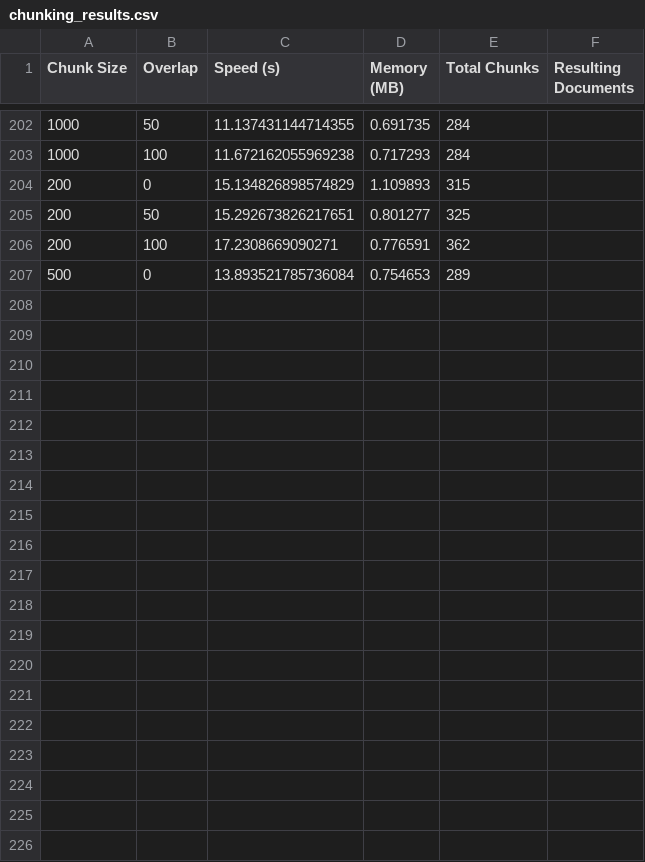
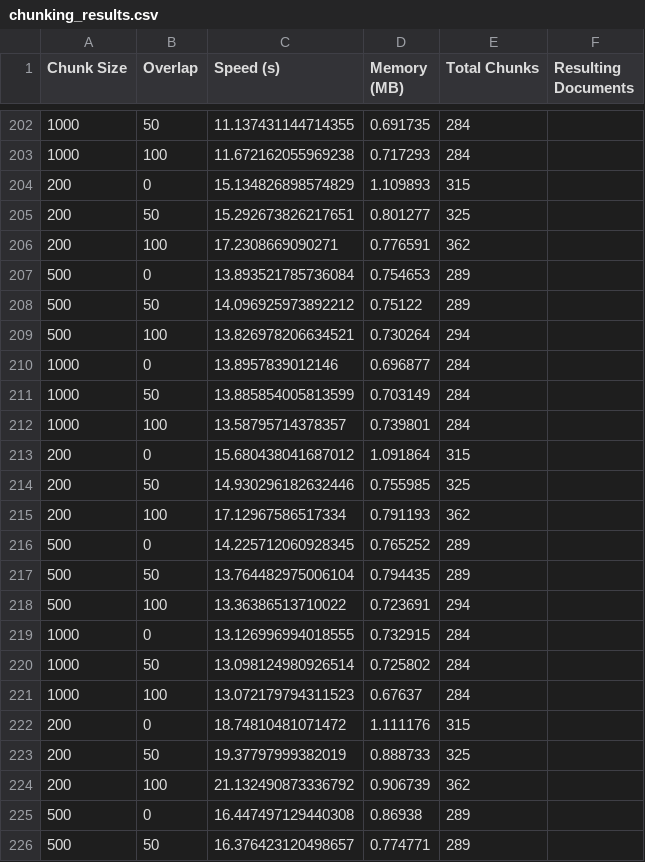
Before and after one commit to jcjucelyn/ds4300-practical-02, a CSV file: chunking_results.csv, drawn as a sheet; only a part is shown, gaps mark what is left out; the diff covers the shown part only; the diff names each change by its address in the sheet, - before the commit and + after, or states it on an @@ line.

```diff
--- a/chunking_results.csv
+++ b/chunking_results.csv
+row 208: 500 | 50 | 14.096925973892212 | 0.75122 | 289
+row 209: 500 | 100 | 13.826978206634521 | 0.730264 | 294
+row 210: 1000 | 0 | 13.8957839012146 | 0.696877 | 284
+row 211: 1000 | 50 | 13.885854005813599 | 0.703149 | 284
+row 212: 1000 | 100 | 13.58795714378357 | 0.739801 | 284
+row 213: 200 | 0 | 15.680438041687012 | 1.091864 | 315
+row 214: 200 | 50 | 14.930296182632446 | 0.755985 | 325
+row 215: 200 | 100 | 17.12967586517334 | 0.791193 | 362
+row 216: 500 | 0 | 14.225712060928345 | 0.765252 | 289
+row 217: 500 | 50 | 13.764482975006104 | 0.794435 | 289
+row 218: 500 | 100 | 13.36386513710022 | 0.723691 | 294
+row 219: 1000 | 0 | 13.126996994018555 | 0.732915 | 284
+row 220: 1000 | 50 | 13.098124980926514 | 0.725802 | 284
+row 221: 1000 | 100 | 13.072179794311523 | 0.67637 | 284
+row 222: 200 | 0 | 18.74810481071472 | 1.111176 | 315
+row 223: 200 | 50 | 19.37797999382019 | 0.888733 | 325
+row 224: 200 | 100 | 21.132490873336792 | 0.906739 | 362
+row 225: 500 | 0 | 16.447497129440308 | 0.86938 | 289
+row 226: 500 | 50 | 16.376423120498657 | 0.774771 | 289
```
Also changed, not shown: 13 added rows elsewhere in this file, 2 other files.
